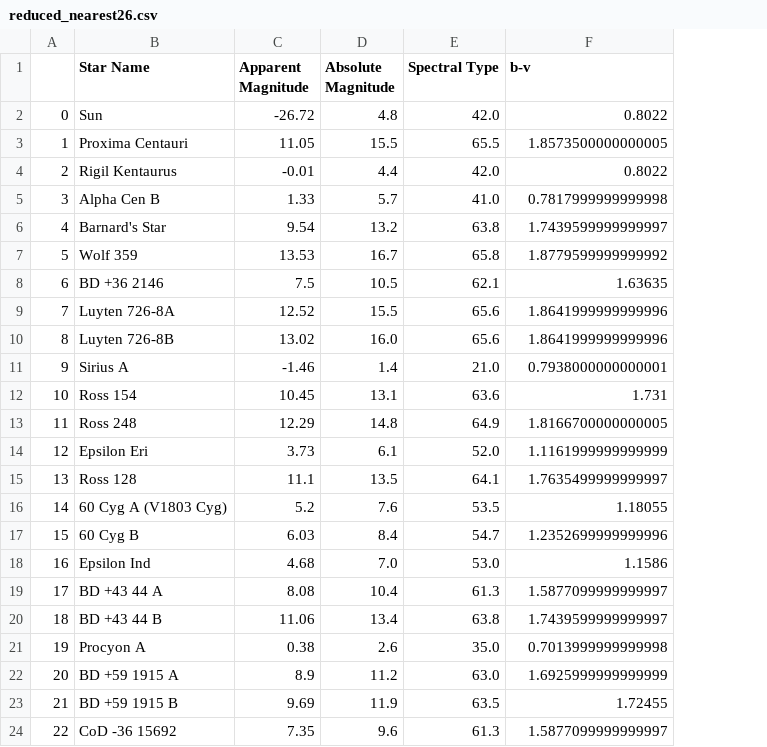
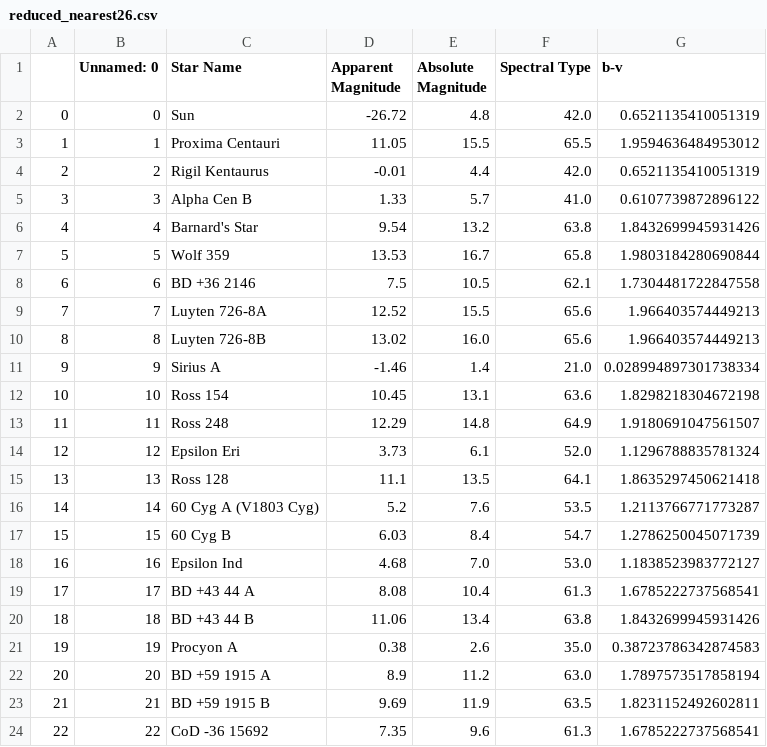
Before and after one commit to Pratere/AstronomyLabs, a CSV file: HR_Diagrams/reduced_nearest26.csv, drawn as a sheet; addresses are those after the commit; the diff names each change by its address in the sheet, - before the commit and + after, or states it on an @@ line.

Commit message:
Edit b-v of nearest26

```diff
--- a/HR_Diagrams/reduced_nearest26.csv
+++ b/HR_Diagrams/reduced_nearest26.csv
+column B (Unnamed: 0), rows 2-24: 0 | 1 | 2 | 3 | 4 | 5 | 6 | 7 | 8 | 9 | 10 | 11 | 12 | 13 | 14 | 15 | 16 | 17 | 18 | 19 | 20 | 21 | 22
-G2 (b-v): 0.8022
+G2 (b-v): 0.6521135410051319
-G3 (b-v): 1.8573500000000005
+G3 (b-v): 1.9594636484953012
-G4 (b-v): 0.8022
+G4 (b-v): 0.6521135410051319
-G5 (b-v): 0.7817999999999998
+G5 (b-v): 0.6107739872896122
-G6 (b-v): 1.7439599999999997
+G6 (b-v): 1.8432699945931426
-G7 (b-v): 1.8779599999999992
+G7 (b-v): 1.9803184280690844
-G8 (b-v): 1.63635
+G8 (b-v): 1.7304481722847558
-G9:G10 (b-v): 1.8641999999999996
+G9:G10 (b-v): 1.966403574449213
-G11 (b-v): 0.7938000000000001
+G11 (b-v): 0.028994897301738334
-G12 (b-v): 1.731
+G12 (b-v): 1.8298218304672198
-G13 (b-v): 1.8166700000000005
+G13 (b-v): 1.9180691047561507
-G14 (b-v): 1.1161999999999999
+G14 (b-v): 1.1296788835781324
-G15 (b-v): 1.7635499999999997
+G15 (b-v): 1.8635297450621418
-G16 (b-v): 1.18055
+G16 (b-v): 1.2113766771773287
-G17 (b-v): 1.2352699999999996
+G17 (b-v): 1.2786250045071739
-G18 (b-v): 1.1586
+G18 (b-v): 1.1838523983772127
-G19 (b-v): 1.5877099999999997
+G19 (b-v): 1.6785222737568541
-G20 (b-v): 1.7439599999999997
+G20 (b-v): 1.8432699945931426
-G21 (b-v): 0.7013999999999998
+G21 (b-v): 0.38723786342874583
-G22 (b-v): 1.6925999999999999
+G22 (b-v): 1.7897573517858194
-G23 (b-v): 1.72455
+G23 (b-v): 1.8231152492602811
-G24 (b-v): 1.5877099999999997
+G24 (b-v): 1.6785222737568541
```
Also changed, not shown: 1 other file.
